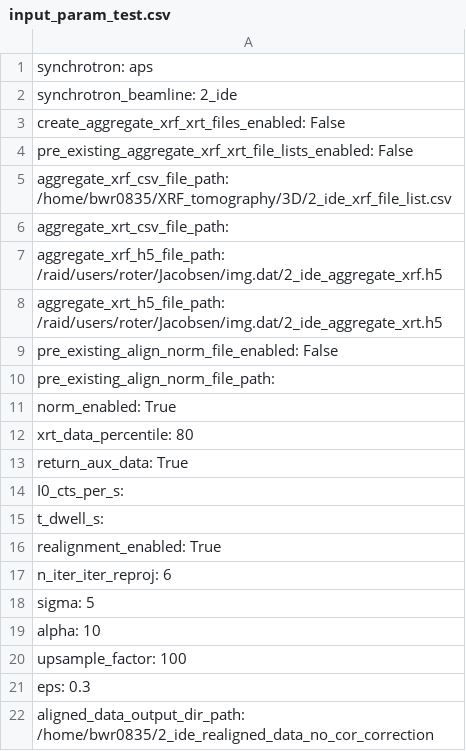
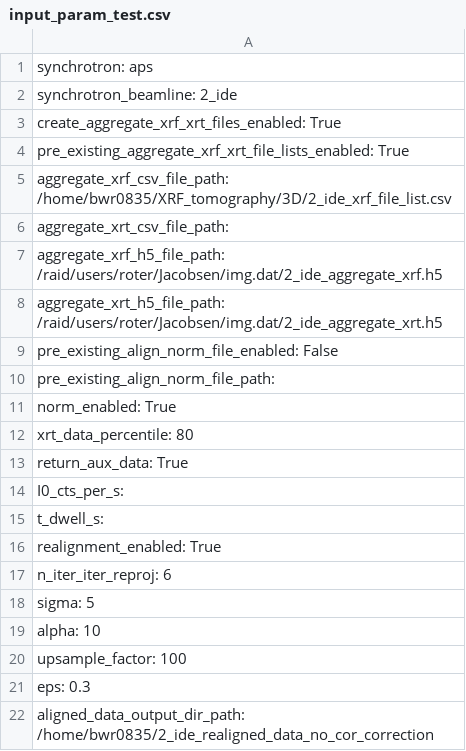
Before and after one commit to bwr0835/XRF_tomography, a CSV file: 3D/input_param_test.csv, drawn as a sheet.

Commit message:
Update input_param_test.csv

```diff
--- a/3D/input_param_test.csv
+++ b/3D/input_param_test.csv
@@ -2,4 +2,4 @@ synchrotron: aps
 synchrotron_beamline: 2_ide
-create_aggregate_xrf_xrt_files_enabled: False
-pre_existing_aggregate_xrf_xrt_file_lists_enabled: False
+create_aggregate_xrf_xrt_files_enabled: True
+pre_existing_aggregate_xrf_xrt_file_lists_enabled: True
 aggregate_xrf_csv_file_path: /home/bwr0835/XRF_tomography/3D/2_ide_xrf_file_list.csv
```
